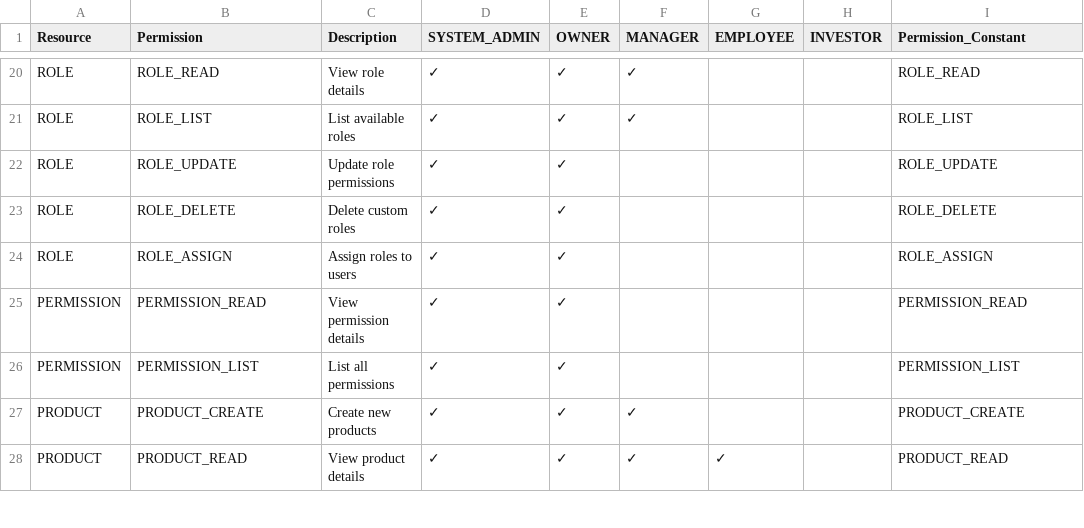
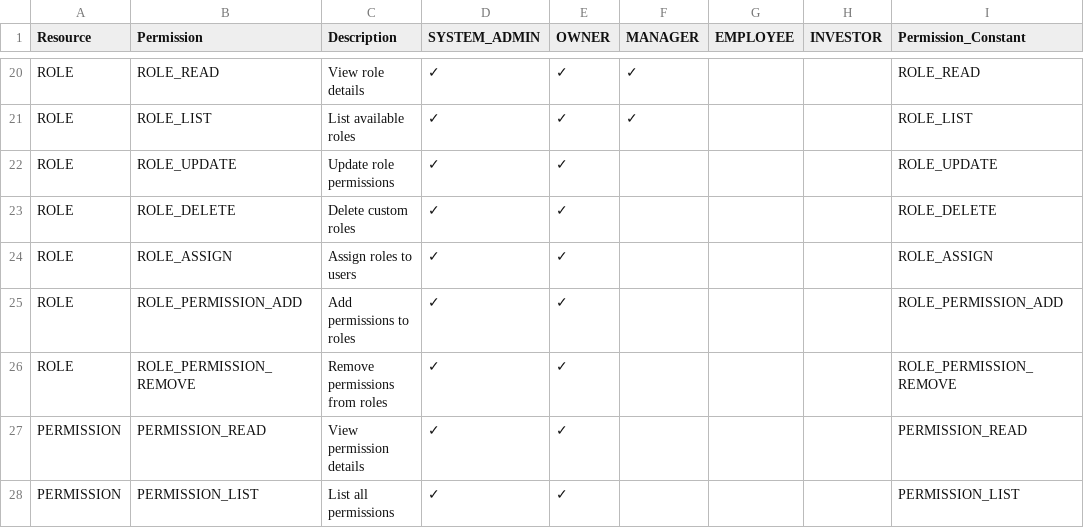
Before and after one commit to mabdulwasii/retail-manager, a CSV file: backend/src/main/resources/permission-matrix.csv, drawn as a sheet; only a part is shown, gaps mark what is left out; the shorter side is filled out with more unchanged rows.

```diff
--- a/backend/src/main/resources/permission-matrix.csv
+++ b/backend/src/main/resources/permission-matrix.csv
@@ -24,2 +24,4 @@ ROLE,ROLE_DELETE,Delete custom roles,✓,✓,,,, ROLE_DELETE
 ROLE,ROLE_ASSIGN,Assign roles to users,✓,✓,,,, ROLE_ASSIGN
+ROLE,ROLE_PERMISSION_ADD,Add permissions to roles,✓,✓,,,, ROLE_PERMISSION_ADD
+ROLE,ROLE_PERMISSION_REMOVE,Remove permissions from roles,✓,✓,,,, ROLE_PERMISSION_REMOVE
 PERMISSION,PERMISSION_READ,View permission details,✓,✓,,,, PERMISSION_READ
```
Also changed, not shown: 10 other files.
